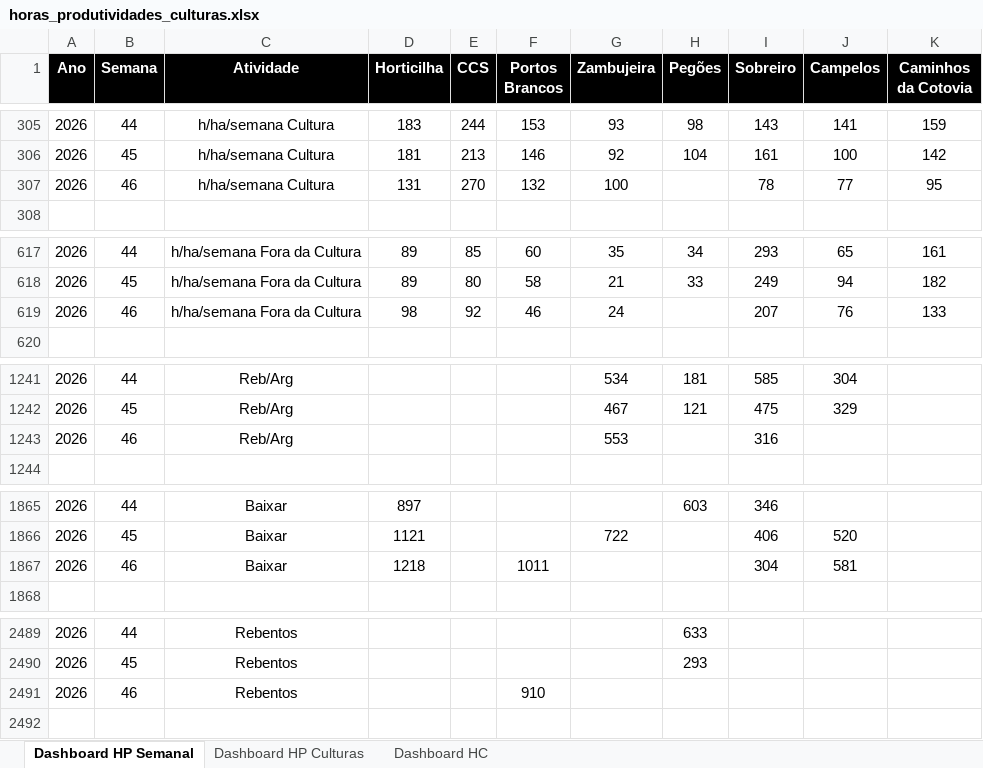
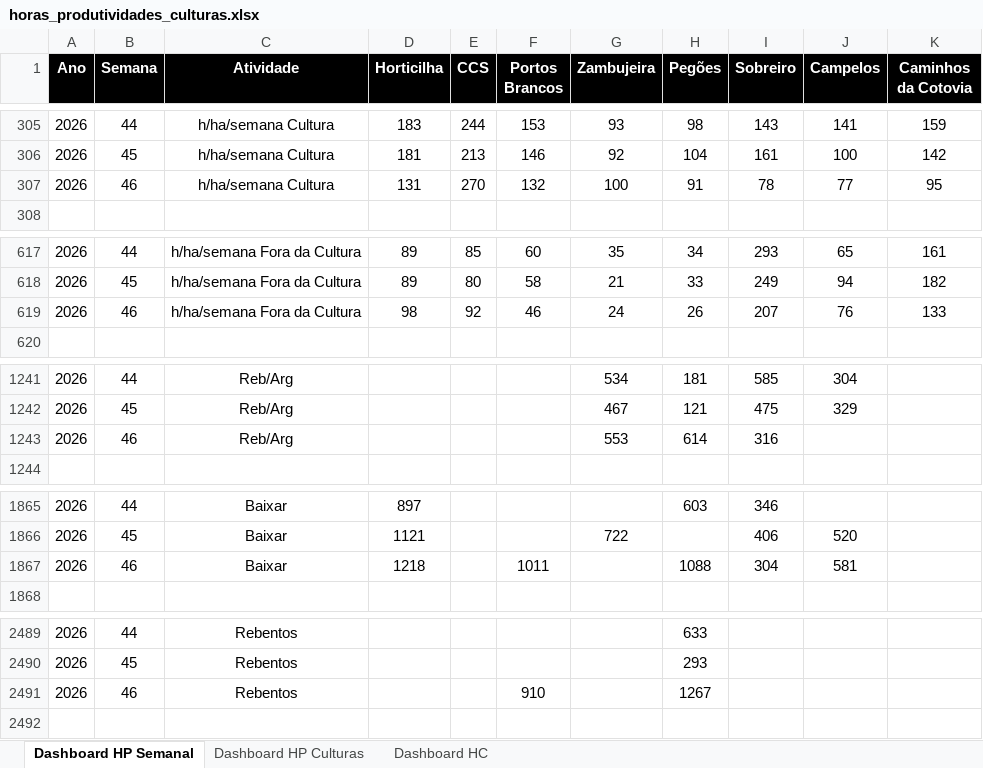
Before and after one commit to luishortipor/dashboard, an Excel workbook: horas_produtividades_culturas.xlsx, sheet Dashboard HP Semanal, drawn as a sheet; only a part is shown, gaps mark what is left out; values as stored, in another font and other column widths than the file's, no borders; the diff covers the shown part only; the diff names each change by its address in the sheet, - before the commit and + after, or states it on an @@ line.

```diff
--- a/horas_produtividades_culturas.xlsx (sheet Dashboard HP Semanal)
+++ b/horas_produtividades_culturas.xlsx (sheet Dashboard HP Semanal)
-H307 (Pegões): (empty)
+H307 (Pegões): 91
-H619 (Pegões): (empty)
+H619 (Pegões): 26
-H1243 (Pegões): (empty)
+H1243 (Pegões): 614
-H1867 (Pegões): (empty)
+H1867 (Pegões): 1088
-H2491 (Pegões): (empty)
+H2491 (Pegões): 1267
```
Also changed, not shown: 3 edited cells elsewhere in this sheet, sheet Dashboard HC, sheet Dashboard HP Culturas.
